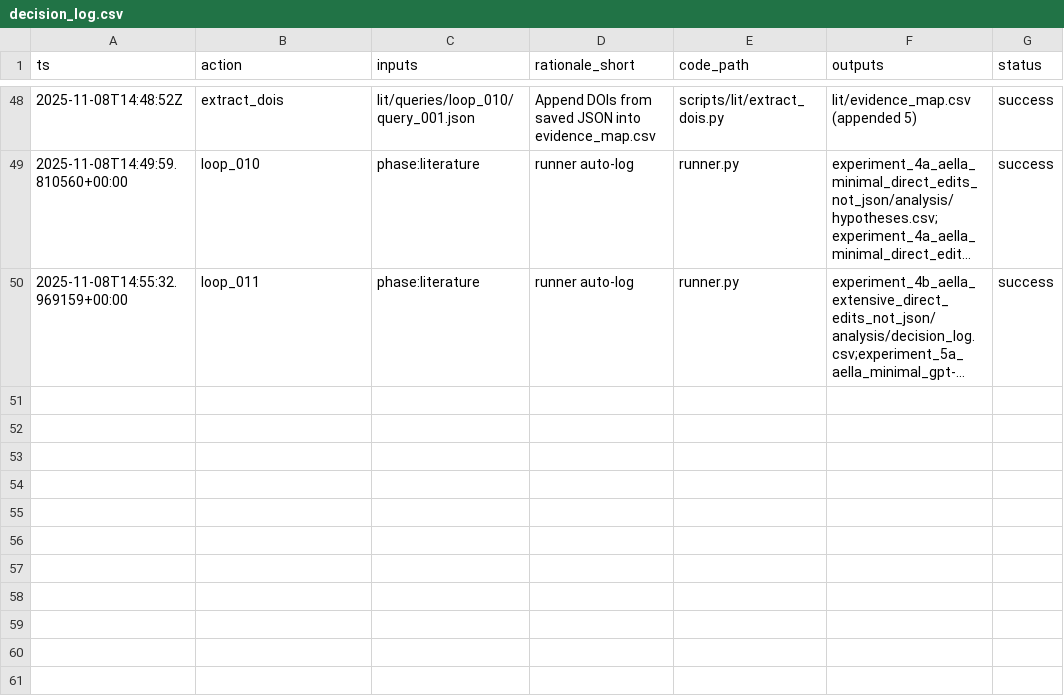
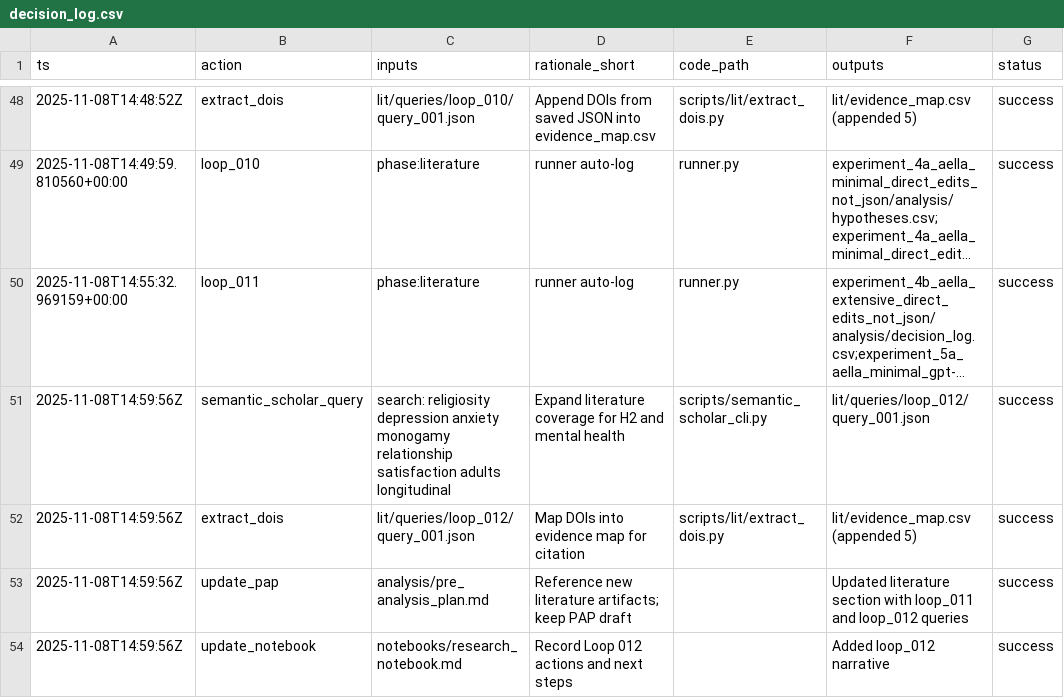
Before and after one commit to whp-wessel/ai_scientist, a CSV file: experiment_5a_aella_minimal_gpt-5_not_codex/analysis/decision_log.csv, drawn as a sheet; only a part is shown, gaps mark what is left out; long unchanged cells end in …; the diff names each change by its address in the sheet, - before the commit and + after, or states it on an @@ line.

Commit message:
chore: pre-run snapshot before loop 001 (2025-11-08T15:00:11Z)

```diff
--- a/experiment_5a_aella_minimal_gpt-5_not_codex/analysis/decision_log.csv
+++ b/experiment_5a_aella_minimal_gpt-5_not_codex/analysis/decision_log.csv
+row 51: 2025-11-08T14:59:56Z | semantic_scholar_query | search: religiosity depression anxiety monogamy relationship satisfaction adults longitudinal | Expand literature coverage for H2 and mental health | scripts/semantic_scholar_cli.py | lit/queries/loop_012/query_001.json | success
+row 52: 2025-11-08T14:59:56Z | extract_dois | lit/queries/loop_012/query_001.json | Map DOIs into evidence map for citation | scripts/lit/extract_dois.py | lit/evidence_map.csv (appended 5) | success
+row 53: 2025-11-08T14:59:56Z | update_pap | analysis/pre_analysis_plan.md | Reference new literature artifacts; keep PAP draft |  | Updated literature section with loop_011 and loop_012 queries | success
+row 54: 2025-11-08T14:59:56Z | update_notebook | notebooks/research_notebook.md | Record Loop 012 actions and next steps |  | Added loop_012 narrative | success
```
Also changed, not shown: 3 other files.
